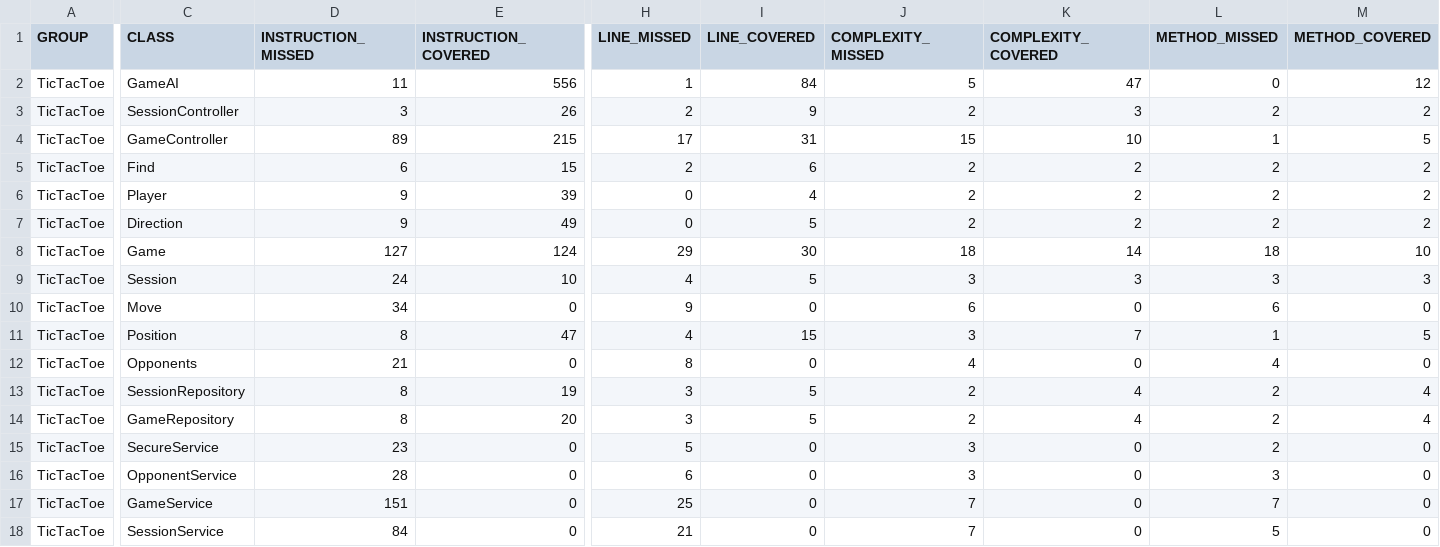
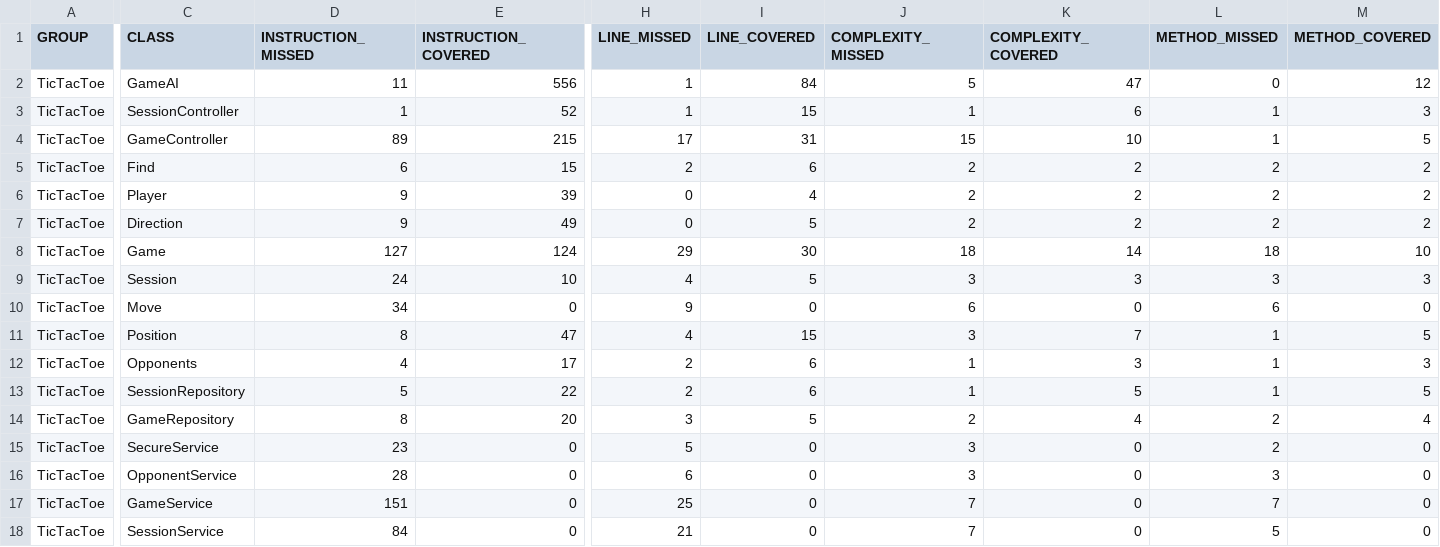
Before and after one commit to iwpag/TTT, a CSV file: target/site/jacoco/jacoco.csv, drawn as a sheet; only a part is shown, gaps mark what is left out; the diff covers the shown part only; the diff names each change by its address in the sheet, - before the commit and + after, or states it on an @@ line.

```diff
--- a/target/site/jacoco/jacoco.csv
+++ b/target/site/jacoco/jacoco.csv
-D3 (INSTRUCTION_MISSED): 3
+D3 (INSTRUCTION_MISSED): 1
-E3 (INSTRUCTION_COVERED): 26
+E3 (INSTRUCTION_COVERED): 52
-H3 (LINE_MISSED): 2
+H3 (LINE_MISSED): 1
-I3 (LINE_COVERED): 9
+I3 (LINE_COVERED): 15
-J3 (COMPLEXITY_MISSED): 2
+J3 (COMPLEXITY_MISSED): 1
-K3 (COMPLEXITY_COVERED): 3
+K3 (COMPLEXITY_COVERED): 6
-L3 (METHOD_MISSED): 2
+L3 (METHOD_MISSED): 1
-M3 (METHOD_COVERED): 2
+M3 (METHOD_COVERED): 3
-D12 (INSTRUCTION_MISSED): 21
+D12 (INSTRUCTION_MISSED): 4
-E12 (INSTRUCTION_COVERED): 0
+E12 (INSTRUCTION_COVERED): 17
-H12 (LINE_MISSED): 8
+H12 (LINE_MISSED): 2
-I12 (LINE_COVERED): 0
+I12 (LINE_COVERED): 6
-J12 (COMPLEXITY_MISSED): 4
+J12 (COMPLEXITY_MISSED): 1
-K12 (COMPLEXITY_COVERED): 0
+K12 (COMPLEXITY_COVERED): 3
-L12 (METHOD_MISSED): 4
+L12 (METHOD_MISSED): 1
-M12 (METHOD_COVERED): 0
+M12 (METHOD_COVERED): 3
-D13 (INSTRUCTION_MISSED): 8
+D13 (INSTRUCTION_MISSED): 5
-E13 (INSTRUCTION_COVERED): 19
+E13 (INSTRUCTION_COVERED): 22
-H13 (LINE_MISSED): 3
+H13 (LINE_MISSED): 2
-I13 (LINE_COVERED): 5
+I13 (LINE_COVERED): 6
-J13 (COMPLEXITY_MISSED): 2
+J13 (COMPLEXITY_MISSED): 1
-K13 (COMPLEXITY_COVERED): 4
+K13 (COMPLEXITY_COVERED): 5
-L13 (METHOD_MISSED): 2
+L13 (METHOD_MISSED): 1
-M13 (METHOD_COVERED): 4
+M13 (METHOD_COVERED): 5
```
Also changed, not shown: 1 edited cell elsewhere in this file, 28 other files.
